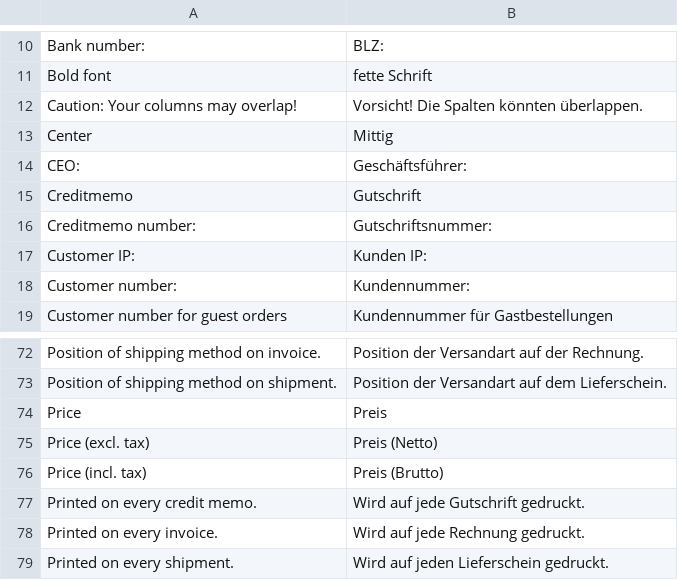
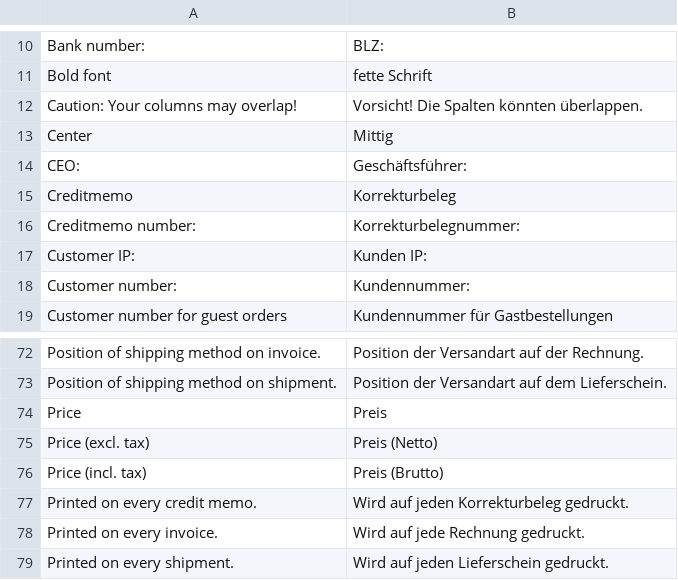
Before and after one commit to firegento/firegento-pdf, a CSV file: src/app/locale/de_DE/FireGento_Pdf.csv, drawn as a sheet; only a part is shown, gaps mark what is left out.

Commit message:
#281 rename Gutschrift to Korrekturbeleg in german translation file

```diff
--- a/src/app/locale/de_DE/FireGento_Pdf.csv
+++ b/src/app/locale/de_DE/FireGento_Pdf.csv
@@ -14,4 +14,4 @@
 "CEO:","Geschäftsführer:"
-"Creditmemo","Gutschrift"
-"Creditmemo number:","Gutschriftsnummer:"
+"Creditmemo","Korrekturbeleg"
+"Creditmemo number:","Korrekturbelegnummer:"
 "Customer IP:","Kunden IP:"
@@ -76,3 +76,3 @@
 "Price (incl. tax)","Preis (Brutto)"
-"Printed on every credit memo.","Wird auf jede Gutschrift gedruckt."
+"Printed on every credit memo.","Wird auf jeden Korrekturbeleg gedruckt."
 "Printed on every invoice.","Wird auf jede Rechnung gedruckt."
```
